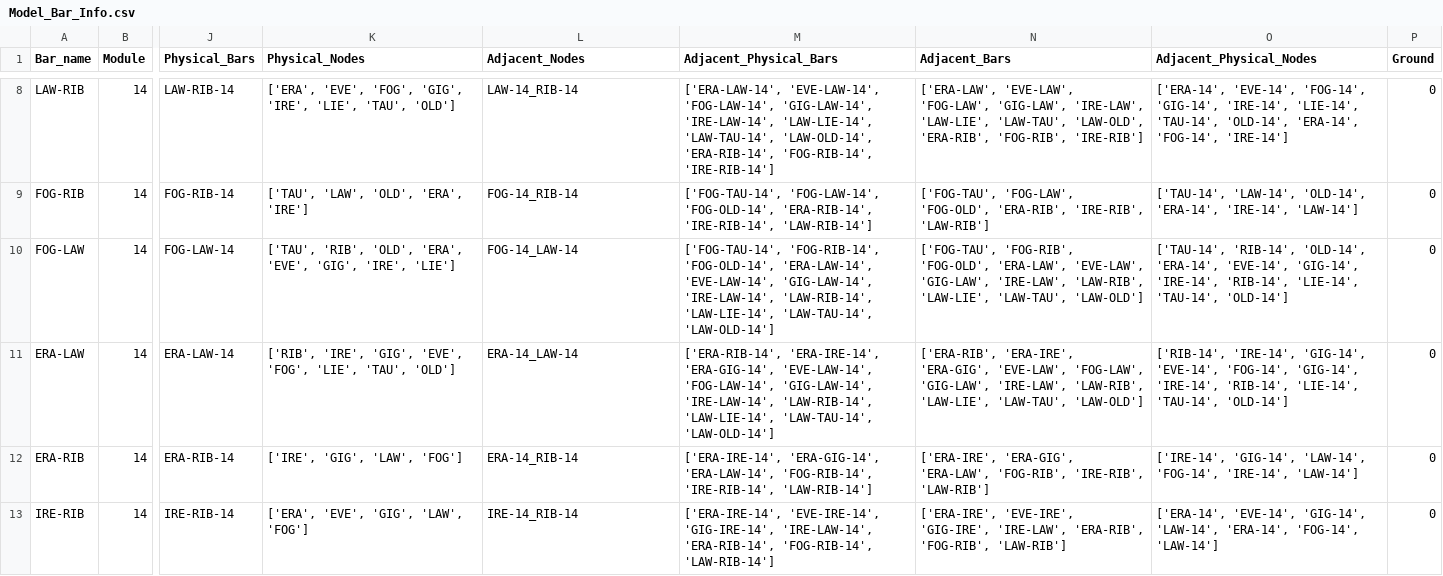
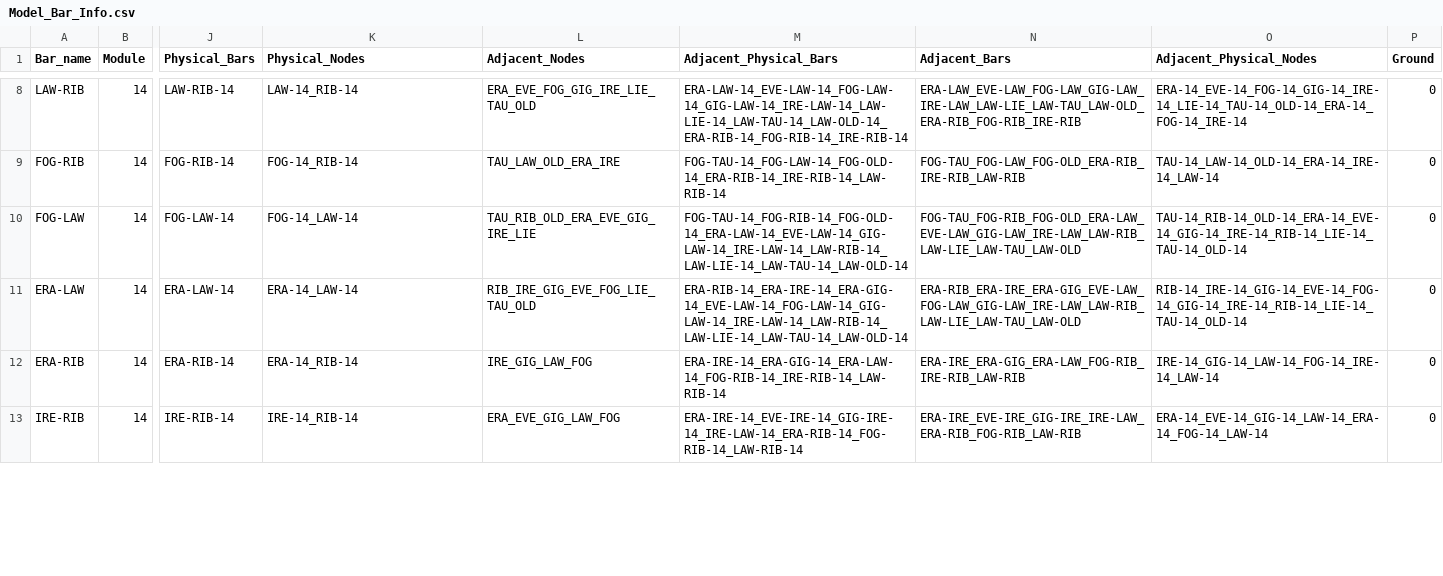
Before and after one commit to DrBrainlove/DBL_mapping, a CSV file: mapping_datasets/Module_14/Model_Bar_Info.csv, drawn as a sheet; only a part is shown, gaps mark what is left out; the diff covers the shown part only; the diff names each change by its address in the sheet, - before the commit and + after, or states it on an @@ line.

```diff
--- a/mapping_datasets/Module_14/Model_Bar_Info.csv
+++ b/mapping_datasets/Module_14/Model_Bar_Info.csv
-K8 (Physical_Nodes): ['ERA', 'EVE', 'FOG', 'GIG', 'IRE', 'LIE', 'TAU', 'OLD']
+K8 (Physical_Nodes): LAW-14_RIB-14
-L8 (Adjacent_Nodes): LAW-14_RIB-14
+L8 (Adjacent_Nodes): ERA_EVE_FOG_GIG_IRE_LIE_TAU_OLD
-M8 (Adjacent_Physical_Bars): ['ERA-LAW-14', 'EVE-LAW-14', 'FOG-LAW-14', 'GIG-LAW-14', 'IRE-LAW-14', 'LAW-LIE-14', 'LAW-TAU-14', 'LAW-OLD-14', 'ERA-RIB-14', 'FOG-RIB-14', 'IRE-RIB-14']
+M8 (Adjacent_Physical_Bars): ERA-LAW-14_EVE-LAW-14_FOG-LAW-14_GIG-LAW-14_IRE-LAW-14_LAW-LIE-14_LAW-TAU-14_LAW-OLD-14_ERA-RIB-14_FOG-RIB-14_IRE-RIB-14
-N8 (Adjacent_Bars): ['ERA-LAW', 'EVE-LAW', 'FOG-LAW', 'GIG-LAW', 'IRE-LAW', 'LAW-LIE', 'LAW-TAU', 'LAW-OLD', 'ERA-RIB', 'FOG-RIB', 'IRE-RIB']
+N8 (Adjacent_Bars): ERA-LAW_EVE-LAW_FOG-LAW_GIG-LAW_IRE-LAW_LAW-LIE_LAW-TAU_LAW-OLD_ERA-RIB_FOG-RIB_IRE-RIB
-O8 (Adjacent_Physical_Nodes): ['ERA-14', 'EVE-14', 'FOG-14', 'GIG-14', 'IRE-14', 'LIE-14', 'TAU-14', 'OLD-14', 'ERA-14', 'FOG-14', 'IRE-14']
+O8 (Adjacent_Physical_Nodes): ERA-14_EVE-14_FOG-14_GIG-14_IRE-14_LIE-14_TAU-14_OLD-14_ERA-14_FOG-14_IRE-14
-K9 (Physical_Nodes): ['TAU', 'LAW', 'OLD', 'ERA', 'IRE']
+K9 (Physical_Nodes): FOG-14_RIB-14
-L9 (Adjacent_Nodes): FOG-14_RIB-14
+L9 (Adjacent_Nodes): TAU_LAW_OLD_ERA_IRE
-M9 (Adjacent_Physical_Bars): ['FOG-TAU-14', 'FOG-LAW-14', 'FOG-OLD-14', 'ERA-RIB-14', 'IRE-RIB-14', 'LAW-RIB-14']
+M9 (Adjacent_Physical_Bars): FOG-TAU-14_FOG-LAW-14_FOG-OLD-14_ERA-RIB-14_IRE-RIB-14_LAW-RIB-14
-N9 (Adjacent_Bars): ['FOG-TAU', 'FOG-LAW', 'FOG-OLD', 'ERA-RIB', 'IRE-RIB', 'LAW-RIB']
+N9 (Adjacent_Bars): FOG-TAU_FOG-LAW_FOG-OLD_ERA-RIB_IRE-RIB_LAW-RIB
-O9 (Adjacent_Physical_Nodes): ['TAU-14', 'LAW-14', 'OLD-14', 'ERA-14', 'IRE-14', 'LAW-14']
+O9 (Adjacent_Physical_Nodes): TAU-14_LAW-14_OLD-14_ERA-14_IRE-14_LAW-14
-K10 (Physical_Nodes): ['TAU', 'RIB', 'OLD', 'ERA', 'EVE', 'GIG', 'IRE', 'LIE']
+K10 (Physical_Nodes): FOG-14_LAW-14
-L10 (Adjacent_Nodes): FOG-14_LAW-14
+L10 (Adjacent_Nodes): TAU_RIB_OLD_ERA_EVE_GIG_IRE_LIE
-M10 (Adjacent_Physical_Bars): ['FOG-TAU-14', 'FOG-RIB-14', 'FOG-OLD-14', 'ERA-LAW-14', 'EVE-LAW-14', 'GIG-LAW-14', 'IRE-LAW-14', 'LAW-RIB-14', 'LAW-LIE-14', 'LAW-TAU-14', 'LAW-OLD-14']
+M10 (Adjacent_Physical_Bars): FOG-TAU-14_FOG-RIB-14_FOG-OLD-14_ERA-LAW-14_EVE-LAW-14_GIG-LAW-14_IRE-LAW-14_LAW-RIB-14_LAW-LIE-14_LAW-TAU-14_LAW-OLD-14
-N10 (Adjacent_Bars): ['FOG-TAU', 'FOG-RIB', 'FOG-OLD', 'ERA-LAW', 'EVE-LAW', 'GIG-LAW', 'IRE-LAW', 'LAW-RIB', 'LAW-LIE', 'LAW-TAU', 'LAW-OLD']
+N10 (Adjacent_Bars): FOG-TAU_FOG-RIB_FOG-OLD_ERA-LAW_EVE-LAW_GIG-LAW_IRE-LAW_LAW-RIB_LAW-LIE_LAW-TAU_LAW-OLD
-O10 (Adjacent_Physical_Nodes): ['TAU-14', 'RIB-14', 'OLD-14', 'ERA-14', 'EVE-14', 'GIG-14', 'IRE-14', 'RIB-14', 'LIE-14', 'TAU-14', 'OLD-14']
+O10 (Adjacent_Physical_Nodes): TAU-14_RIB-14_OLD-14_ERA-14_EVE-14_GIG-14_IRE-14_RIB-14_LIE-14_TAU-14_OLD-14
-K11 (Physical_Nodes): ['RIB', 'IRE', 'GIG', 'EVE', 'FOG', 'LIE', 'TAU', 'OLD']
+K11 (Physical_Nodes): ERA-14_LAW-14
-L11 (Adjacent_Nodes): ERA-14_LAW-14
+L11 (Adjacent_Nodes): RIB_IRE_GIG_EVE_FOG_LIE_TAU_OLD
-M11 (Adjacent_Physical_Bars): ['ERA-RIB-14', 'ERA-IRE-14', 'ERA-GIG-14', 'EVE-LAW-14', 'FOG-LAW-14', 'GIG-LAW-14', 'IRE-LAW-14', 'LAW-RIB-14', 'LAW-LIE-14', 'LAW-TAU-14', 'LAW-OLD-14']
+M11 (Adjacent_Physical_Bars): ERA-RIB-14_ERA-IRE-14_ERA-GIG-14_EVE-LAW-14_FOG-LAW-14_GIG-LAW-14_IRE-LAW-14_LAW-RIB-14_LAW-LIE-14_LAW-TAU-14_LAW-OLD-14
-N11 (Adjacent_Bars): ['ERA-RIB', 'ERA-IRE', 'ERA-GIG', 'EVE-LAW', 'FOG-LAW', 'GIG-LAW', 'IRE-LAW', 'LAW-RIB', 'LAW-LIE', 'LAW-TAU', 'LAW-OLD']
+N11 (Adjacent_Bars): ERA-RIB_ERA-IRE_ERA-GIG_EVE-LAW_FOG-LAW_GIG-LAW_IRE-LAW_LAW-RIB_LAW-LIE_LAW-TAU_LAW-OLD
-O11 (Adjacent_Physical_Nodes): ['RIB-14', 'IRE-14', 'GIG-14', 'EVE-14', 'FOG-14', 'GIG-14', 'IRE-14', 'RIB-14', 'LIE-14', 'TAU-14', 'OLD-14']
+O11 (Adjacent_Physical_Nodes): RIB-14_IRE-14_GIG-14_EVE-14_FOG-14_GIG-14_IRE-14_RIB-14_LIE-14_TAU-14_OLD-14
-K12 (Physical_Nodes): ['IRE', 'GIG', 'LAW', 'FOG']
+K12 (Physical_Nodes): ERA-14_RIB-14
-L12 (Adjacent_Nodes): ERA-14_RIB-14
+L12 (Adjacent_Nodes): IRE_GIG_LAW_FOG
-M12 (Adjacent_Physical_Bars): ['ERA-IRE-14', 'ERA-GIG-14', 'ERA-LAW-14', 'FOG-RIB-14', 'IRE-RIB-14', 'LAW-RIB-14']
+M12 (Adjacent_Physical_Bars): ERA-IRE-14_ERA-GIG-14_ERA-LAW-14_FOG-RIB-14_IRE-RIB-14_LAW-RIB-14
-N12 (Adjacent_Bars): ['ERA-IRE', 'ERA-GIG', 'ERA-LAW', 'FOG-RIB', 'IRE-RIB', 'LAW-RIB']
+N12 (Adjacent_Bars): ERA-IRE_ERA-GIG_ERA-LAW_FOG-RIB_IRE-RIB_LAW-RIB
-O12 (Adjacent_Physical_Nodes): ['IRE-14', 'GIG-14', 'LAW-14', 'FOG-14', 'IRE-14', 'LAW-14']
+O12 (Adjacent_Physical_Nodes): IRE-14_GIG-14_LAW-14_FOG-14_IRE-14_LAW-14
-K13 (Physical_Nodes): ['ERA', 'EVE', 'GIG', 'LAW', 'FOG']
+K13 (Physical_Nodes): IRE-14_RIB-14
-L13 (Adjacent_Nodes): IRE-14_RIB-14
+L13 (Adjacent_Nodes): ERA_EVE_GIG_LAW_FOG
-M13 (Adjacent_Physical_Bars): ['ERA-IRE-14', 'EVE-IRE-14', 'GIG-IRE-14', 'IRE-LAW-14', 'ERA-RIB-14', 'FOG-RIB-14', 'LAW-RIB-14']
+M13 (Adjacent_Physical_Bars): ERA-IRE-14_EVE-IRE-14_GIG-IRE-14_IRE-LAW-14_ERA-RIB-14_FOG-RIB-14_LAW-RIB-14
-N13 (Adjacent_Bars): ['ERA-IRE', 'EVE-IRE', 'GIG-IRE', 'IRE-LAW', 'ERA-RIB', 'FOG-RIB', 'LAW-RIB']
+N13 (Adjacent_Bars): ERA-IRE_EVE-IRE_GIG-IRE_IRE-LAW_ERA-RIB_FOG-RIB_LAW-RIB
-O13 (Adjacent_Physical_Nodes): ['ERA-14', 'EVE-14', 'GIG-14', 'LAW-14', 'ERA-14', 'FOG-14', 'LAW-14']
+O13 (Adjacent_Physical_Nodes): ERA-14_EVE-14_GIG-14_LAW-14_ERA-14_FOG-14_LAW-14
```
Also changed, not shown: 95 edited cells elsewhere in this file, mapping_datasets/Full_Brain/Model_Node_Info.csv, mapping_datasets/Module_14/Model_Node_Info.csv, 5 other files.
